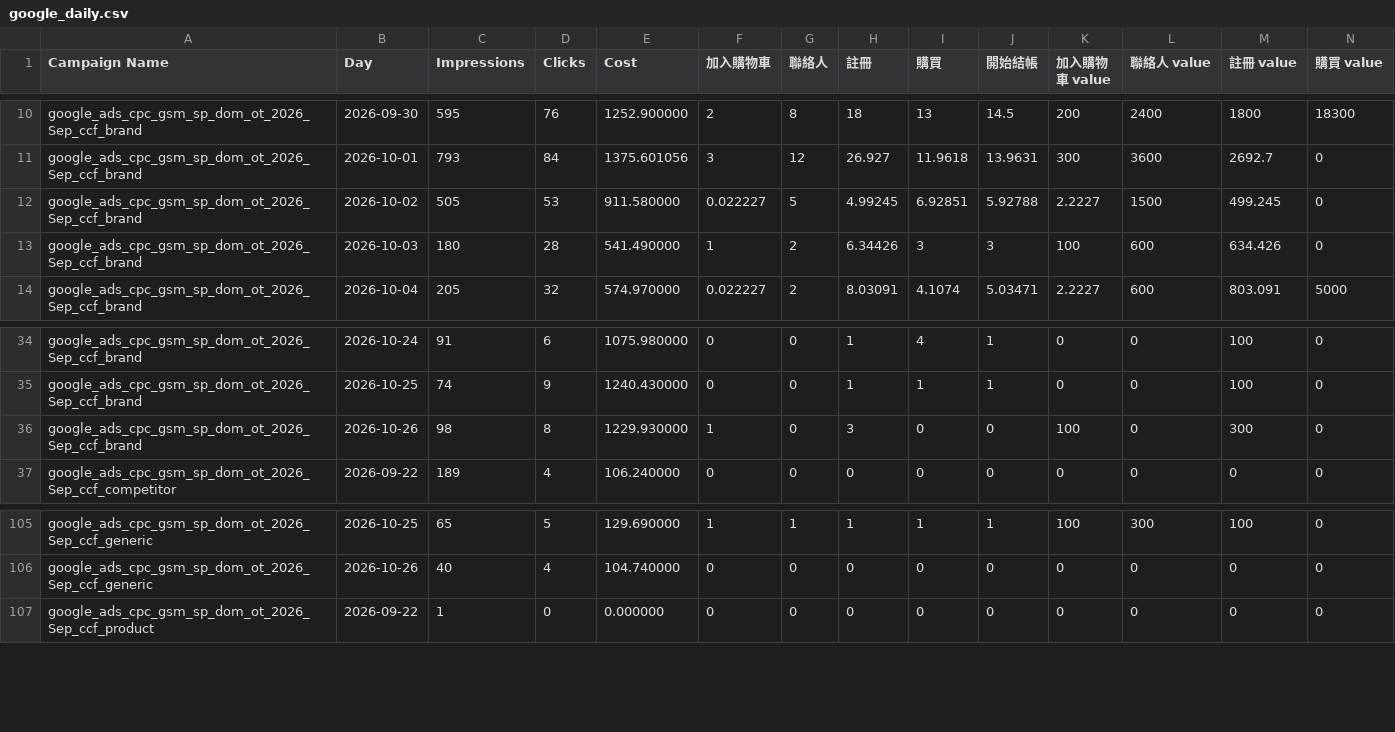
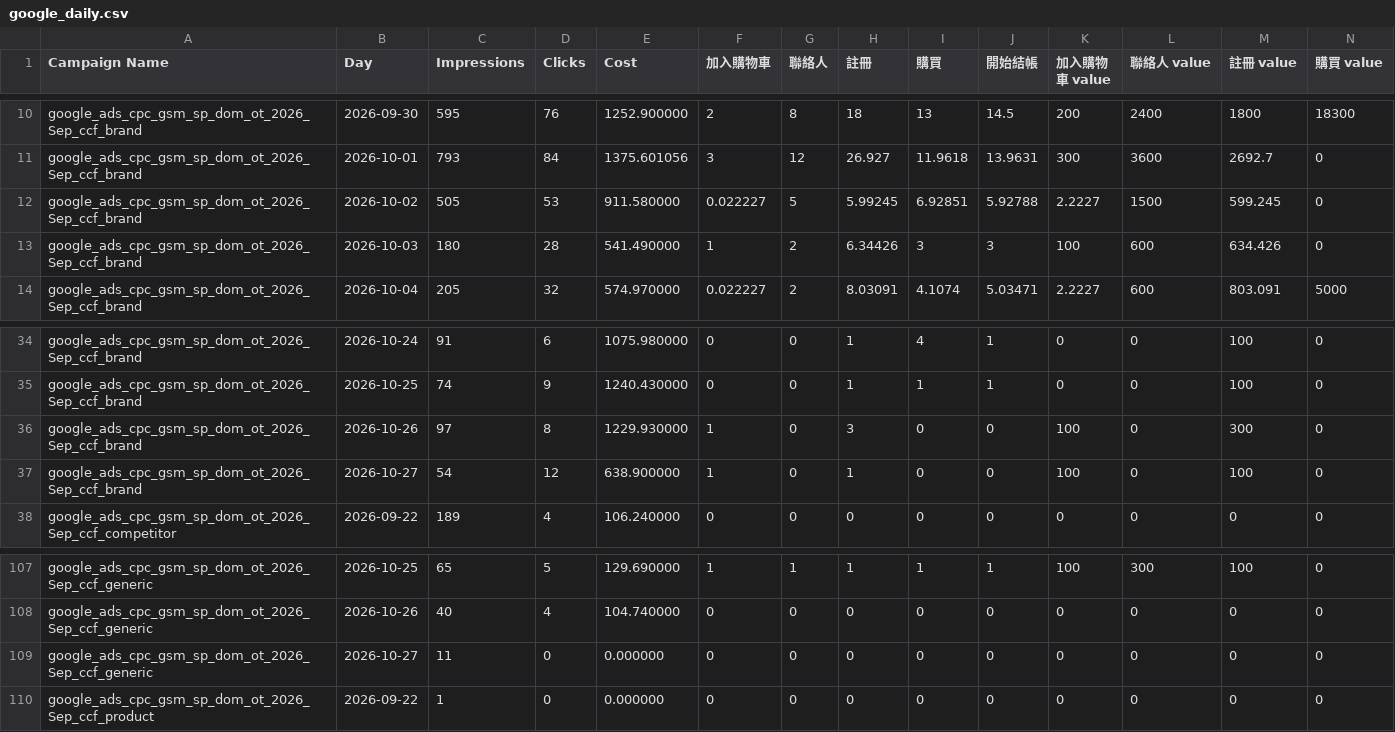
Before and after one commit to eatingxie167-creator/wv-meal-dashboard, a CSV file: google_daily.csv, drawn as a sheet; only a part is shown, gaps mark what is left out; rows hold the shown columns only; the diff covers the shown part only; the diff names each change by its address in the sheet, - before the commit and + after, or states it on an @@ line.

Commit message:
自動更新 Google 每日成效到 2026-10-27

```diff
--- a/google_daily.csv
+++ b/google_daily.csv
-H12 (註冊): 4.99245
+H12 (註冊): 5.99245
-M12 (註冊 value): 499.245
+M12 (註冊 value): 599.245
-C36 (Impressions): 98
+C36 (Impressions): 97
+row 37: google_ads_cpc_gsm_sp_dom_ot_2026_Sep_ccf_brand | 2026-10-27 | 54 | 12 | 638.900000 | 1 | 0 | 1 | 0 | 0 | 100 | 0 | 100 | 0
+row 109: google_ads_cpc_gsm_sp_dom_ot_2026_Sep_ccf_generic | 2026-10-27 | 11 | 0 | 0.000000 | 0 | 0 | 0 | 0 | 0 | 0 | 0 | 0 | 0
```
Also changed, not shown: 2 added rows and 26 edited cells elsewhere in this file.
